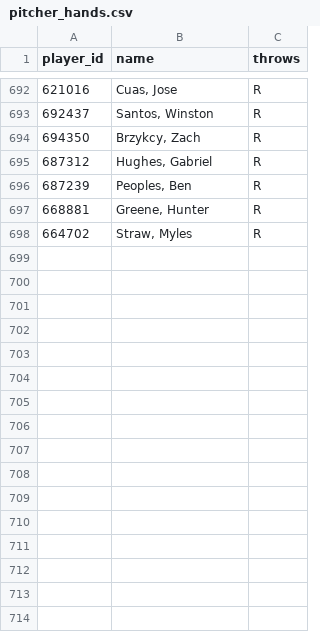
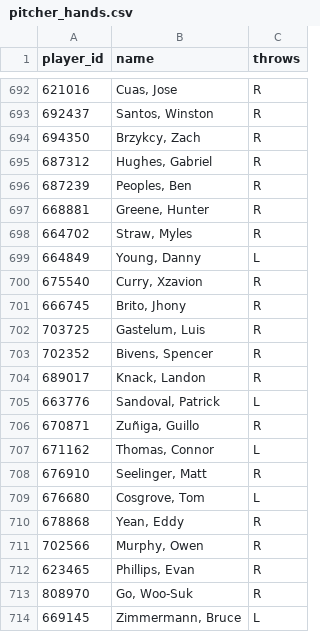
Before and after one commit to KhalisTour/limitless-orb, a CSV file: mlb_hr_pipeline/data/pitcher_hands.csv, drawn as a sheet; only a part is shown, gaps mark what is left out.

Commit message:
backtest refresh and pipeline run 7.12  2.15 pm

```diff
--- a/mlb_hr_pipeline/data/pitcher_hands.csv
+++ b/mlb_hr_pipeline/data/pitcher_hands.csv
@@ -698 +698,17 @@ player_id,name,throws
 664702,"Straw, Myles",R
+664849,"Young, Danny",L
+675540,"Curry, Xzavion",R
+666745,"Brito, Jhony",R
+703725,"Gastelum, Luis",R
+702352,"Bivens, Spencer",R
+689017,"Knack, Landon",R
+663776,"Sandoval, Patrick",L
+670871,"Zuñiga, Guillo",R
+671162,"Thomas, Connor",L
+676910,"Seelinger, Matt",R
+676680,"Cosgrove, Tom",L
+678868,"Yean, Eddy",R
+702566,"Murphy, Owen",R
+623465,"Phillips, Evan",R
+808970,"Go, Woo-Suk",R
+669145,"Zimmermann, Bruce",L
```
Also changed, not shown: 6 other files.
